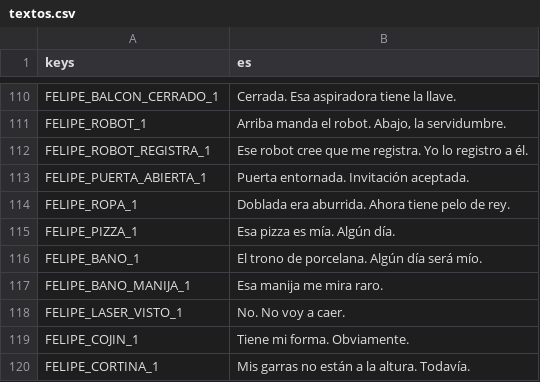
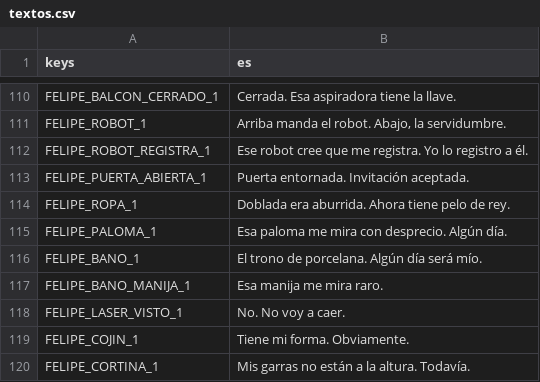
Before and after one commit to rivas274/demo, a CSV file: siete-vidas/juego/traducciones/textos.csv, drawn as a sheet; only a part is shown, gaps mark what is left out; removed rows and columns are numbered as before the commit, all else as after; the diff names each change by its address in the sheet, - before the commit and + after, or states it on an @@ line.

```diff
--- a/siete-vidas/juego/traducciones/textos.csv
+++ b/siete-vidas/juego/traducciones/textos.csv
-row 115: FELIPE_PIZZA_1 | Esa pizza es mía. Algún día.
+row 115: FELIPE_PALOMA_1 | Esa paloma me mira con desprecio. Algún día.
```
Also changed, not shown: 15 other files.
